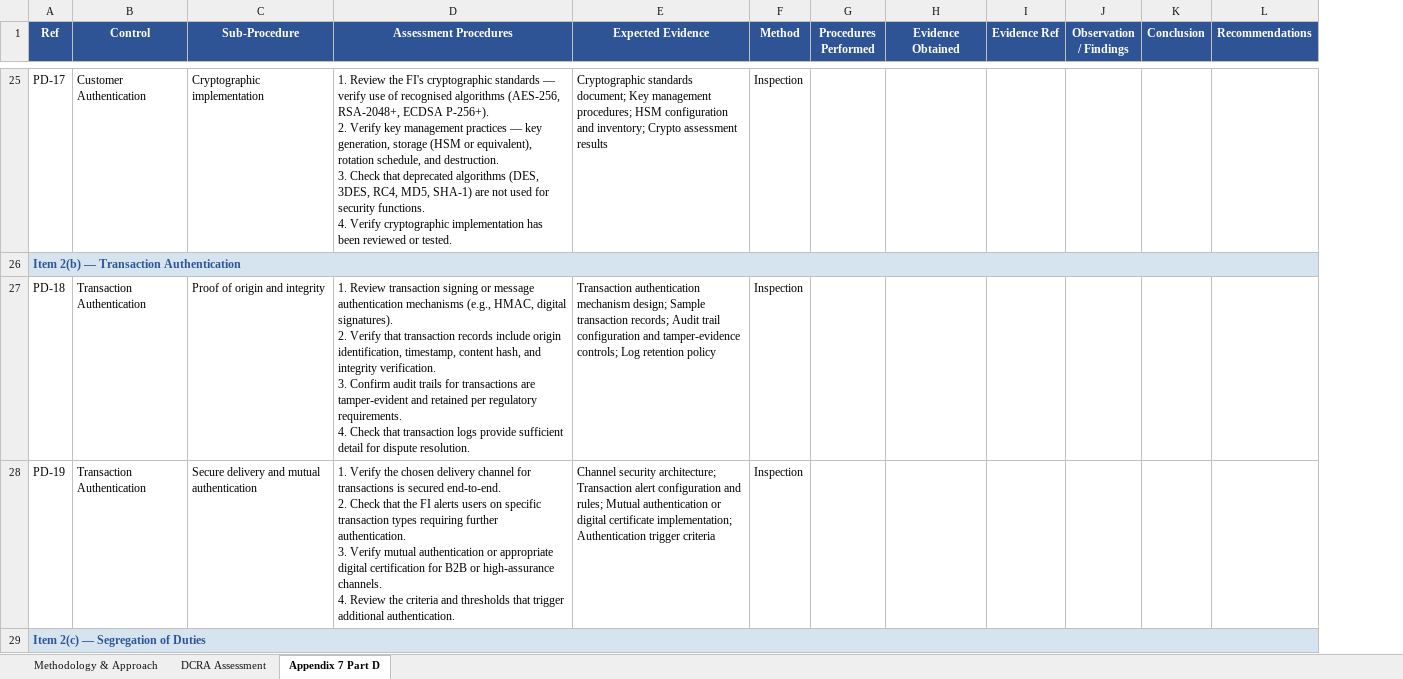
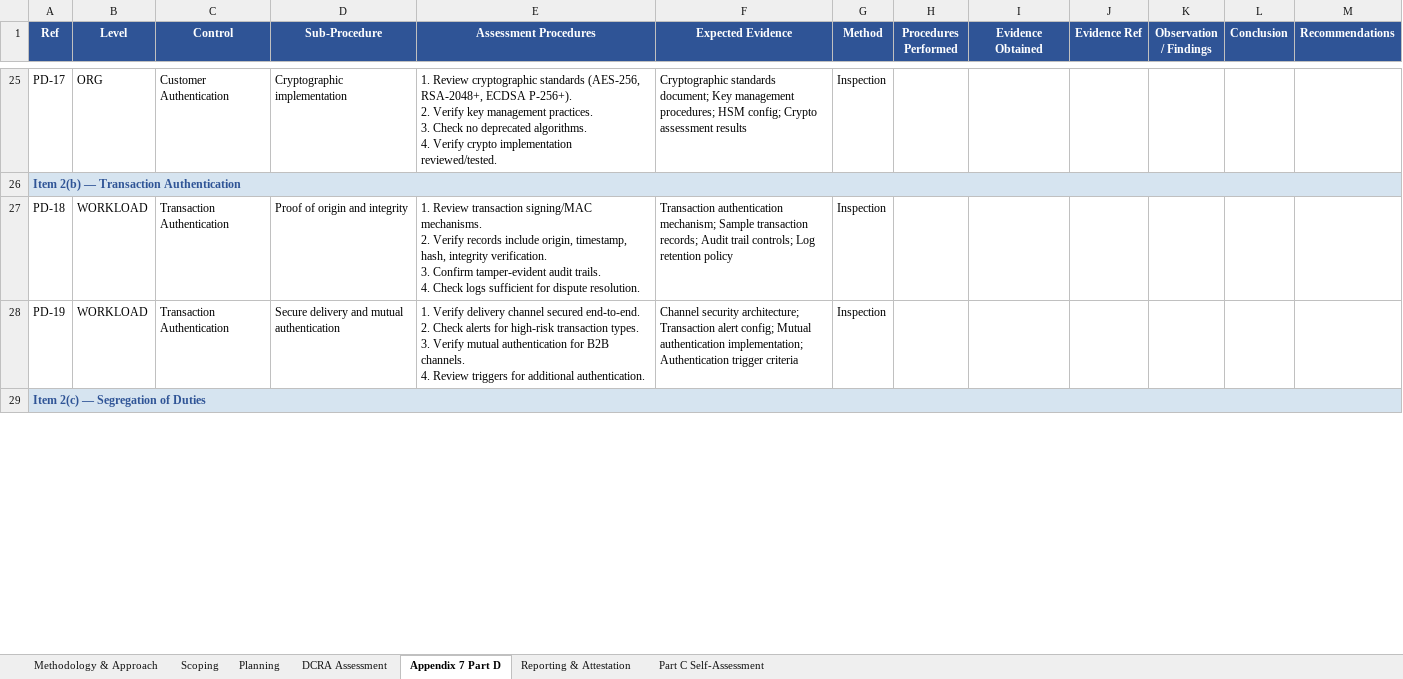
Before and after one commit to dawuds/IESP, an Excel workbook: audit-work-programs/IESP-DCRA-WorkProgram.xlsx, sheet Appendix 7 Part D, drawn as a sheet; only a part is shown, gaps mark what is left out; values as stored, in another font and other column widths than the file's, no borders; addresses are those after the commit; ↵ is a line break in a cell; the diff covers the shown part only; the diff names each change by its address in the sheet, - before the commit and + after, or states it on an @@ line.

```diff
--- a/audit-work-programs/IESP-DCRA-WorkProgram.xlsx (sheet Appendix 7 Part D)
+++ b/audit-work-programs/IESP-DCRA-WorkProgram.xlsx (sheet Appendix 7 Part D)
+sheet tab: Scoping
+sheet tab: Planning
+sheet tab: Reporting & Attestation
+sheet tab: Part C Self-Assessment
+column B (Level), rows 25-28: ORG |  | WORKLOAD | WORKLOAD
-E25 (Assessment Procedures): 1. Review the FI's cryptographic standards — verify use of recognised algorithms (AES-256, RSA-2048+, ECDSA P-256+). ↵ 2. Verify key management practices — key generation, storage (HSM or equivalent), rotation schedule, and destruction. ↵ 3. Check that deprecated algorithms (DES, 3DES, RC4, MD5, SHA-1) are not used for security functions. ↵ 4. Verify cryptographic implementation has been reviewed or tested.
+E25 (Assessment Procedures): 1. Review cryptographic standards (AES-256, RSA-2048+, ECDSA P-256+). ↵ 2. Verify key management practices. ↵ 3. Check no deprecated algorithms. ↵ 4. Verify crypto implementation reviewed/tested.
-F25 (Expected Evidence): …procedures; HSM configuration and inventory; Crypto assessment…
+F25 (Expected Evidence): …procedures; HSM config; Crypto assessment…
-E27 (Assessment Procedures): …Review transaction signing or message authentication mechanisms (e.g., HMAC, digital signatures). ↵ 2. Verify that transaction records include origin identification, timestamp, content hash, and integrity verification. ↵ 3. Confirm audit trails for transactions are tamper-evident and retained per regulatory requirements. ↵ 4. Check that transaction logs provide sufficient detail for dispute…
+E27 (Assessment Procedures): …Review transaction signing/MAC mechanisms. ↵ 2. Verify records include origin, timestamp, hash, integrity verification. ↵ 3. Confirm tamper-evident audit trails. ↵ 4. Check logs sufficient for dispute…
-F27 (Expected Evidence): Transaction authentication mechanism design; Sample transaction records; Audit trail configuration and tamper-evidence controls; Log…
+F27 (Expected Evidence): Transaction authentication mechanism; Sample transaction records; Audit trail controls; Log…
-E28 (Assessment Procedures): 1. Verify the chosen delivery channel for transactions is secured end-to-end. ↵ 2. Check that the FI alerts users on specific transaction types requiring further authentication. ↵ 3. Verify mutual authentication or appropriate digital certification for B2B or high-assurance channels. ↵ 4. Review the criteria and thresholds that trigger additional authentication.
+E28 (Assessment Procedures): 1. Verify delivery channel secured end-to-end. ↵ 2. Check alerts for high-risk transaction types. ↵ 3. Verify mutual authentication for B2B channels. ↵ 4. Review triggers for additional authentication.
-F28 (Expected Evidence): …Transaction alert configuration and rules; Mutual authentication or digital certificate implementation; Authentication…
+F28 (Expected Evidence): …Transaction alert config; Mutual authentication implementation; Authentication…
```
Also changed, not shown: 55 edited cells elsewhere in this sheet, sheet DCRA Assessment, sheet Methodology & Approach, audit-work-programs/IESP-Cloud-WorkProgram.xlsx, audit-work-programs/IESP-DigitalServices-WorkProgram.xlsx, 5 other files.
